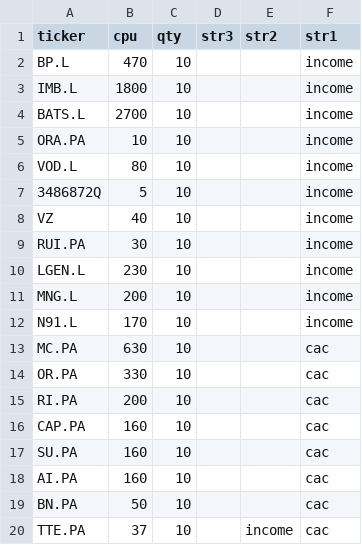
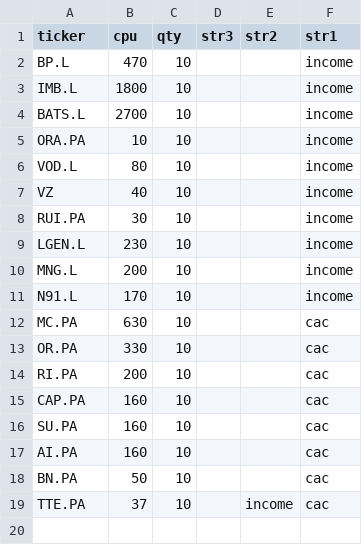
Before and after one commit to Flokd33/kdlytics, a CSV file: positions.csv, drawn as a sheet; the diff names each change by its address in the sheet, - before the commit and + after, or states it on an @@ line.

Commit message:
Add files via upload

```diff
--- a/positions.csv
+++ b/positions.csv
-row 7: 3486872Q | 5 | 10 |  |  | income
```
